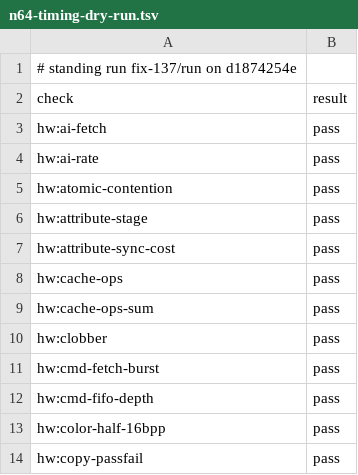
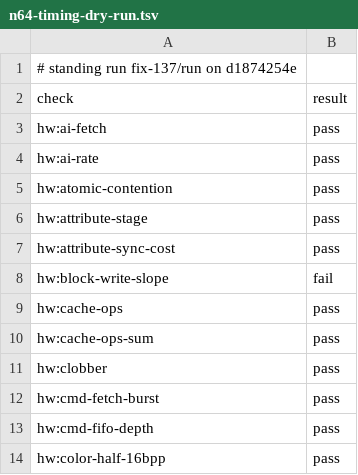
Before and after one commit to wScottSh/ares, a TSV file: docs/spec/n64-timing-dry-run.tsv, drawn as a sheet; only a part is shown; the shorter side is filled out with more unchanged rows; the diff names each change by its address in the sheet, - before the commit and + after, or states it on an @@ line.

```diff
--- a/docs/spec/n64-timing-dry-run.tsv
+++ b/docs/spec/n64-timing-dry-run.tsv
+row 8: hw:block-write-slope | fail
```
Also changed, not shown: ares/n64/timing/behaviors.tsv, docs/spec/n64-timing-results.tsv, 9 other files.
